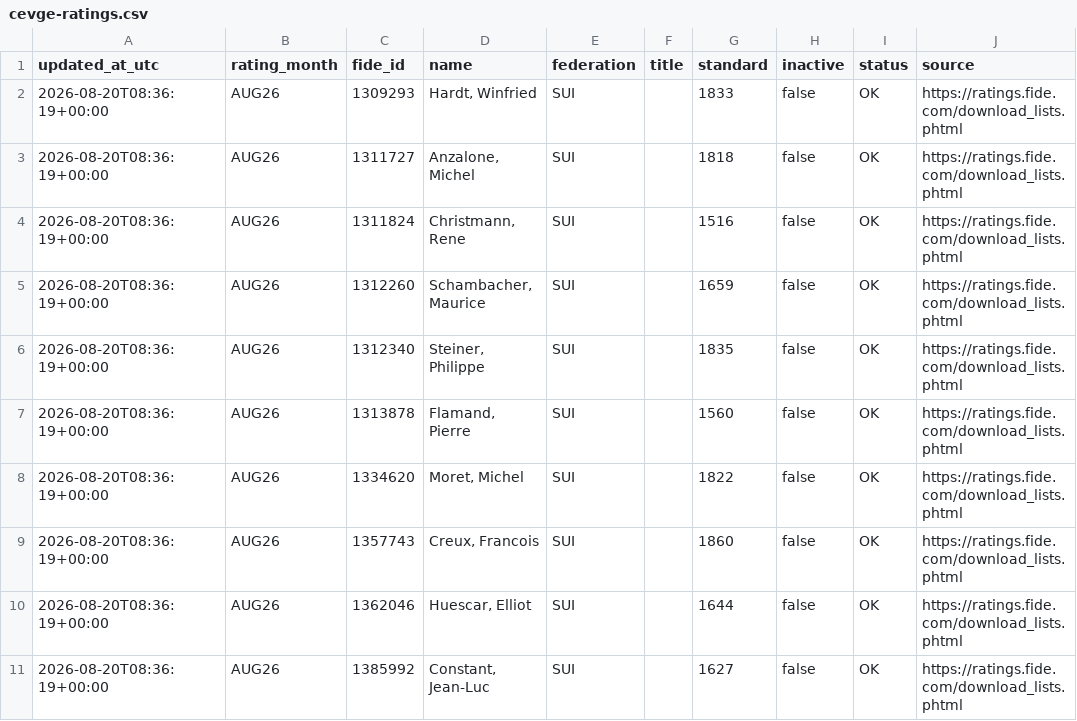
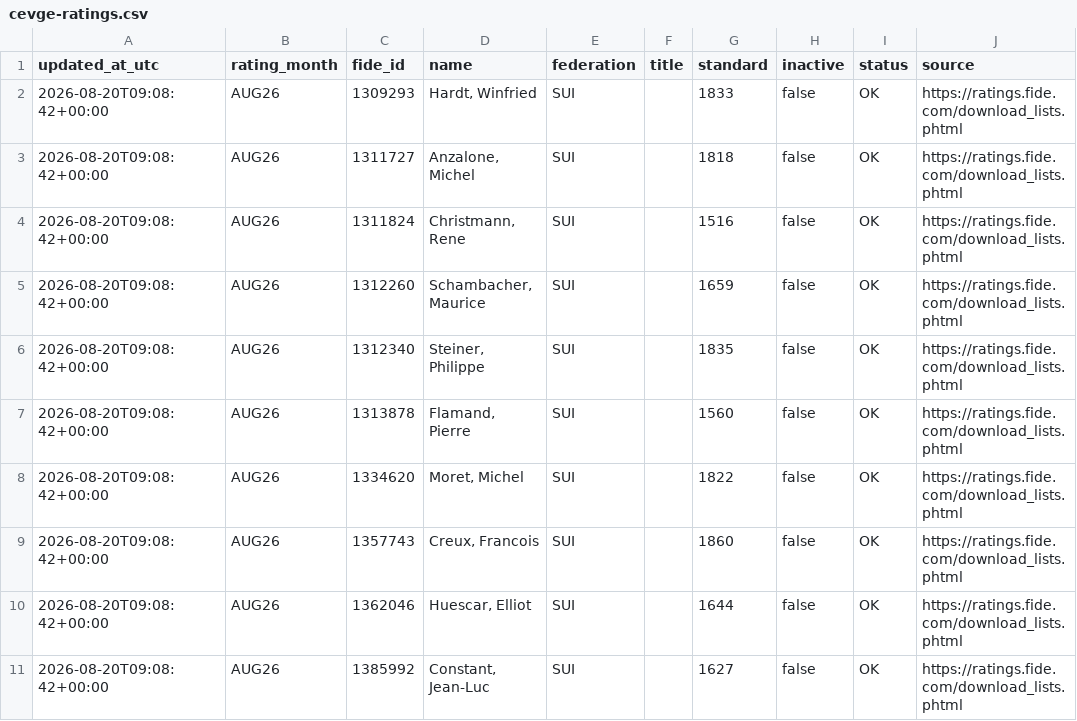
Before and after one commit to SamuelLovesCoffee/cevge-rating-sync, a CSV file: data/cevge-ratings.csv, drawn as a sheet; only a part is shown; the diff covers the shown part only; the diff names each change by its address in the sheet, - before the commit and + after, or states it on an @@ line.

```diff
--- a/data/cevge-ratings.csv
+++ b/data/cevge-ratings.csv
-A2:A11 (updated_at_utc): 2026-08-20T08:36:19+00:00
+A2:A11 (updated_at_utc): 2026-08-20T09:08:42+00:00
```
Also changed, not shown: 21 edited cells elsewhere in this file.
